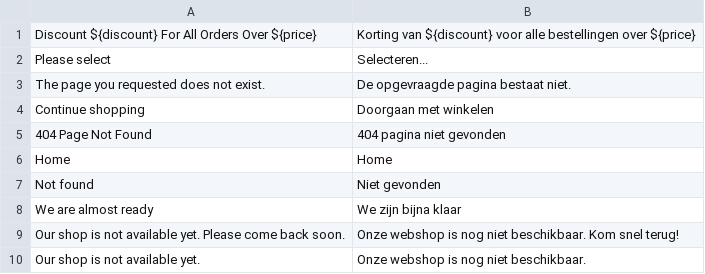
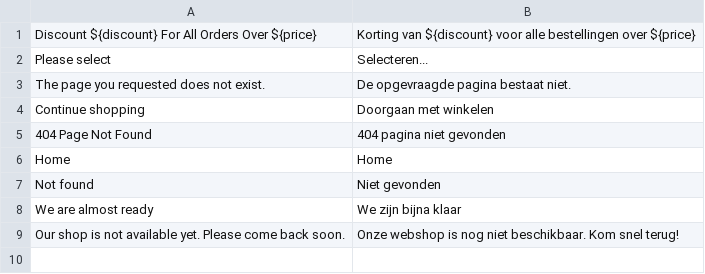
Before and after one commit to evercamps/evercamps, a CSV file: content/translations/nl/general.csv, drawn as a sheet; the diff names each change by its address in the sheet, - before the commit and + after, or states it on an @@ line.

```diff
--- a/content/translations/nl/general.csv
+++ b/content/translations/nl/general.csv
-row 10: Our shop is not available yet. | Onze webshop is nog niet beschikbaar.
```
Also changed, not shown: 9 other files.
